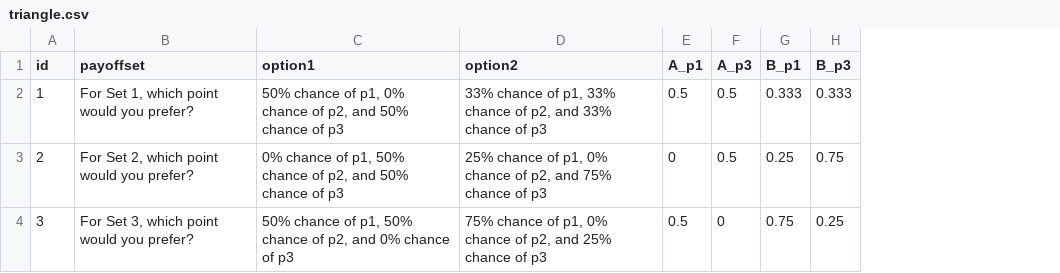
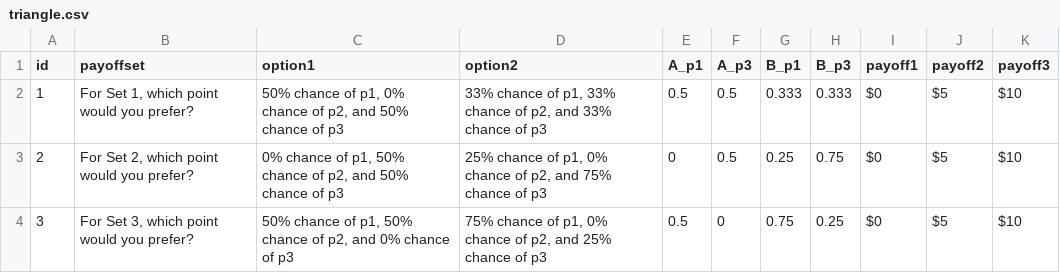
Before and after one commit to rychiu/Machina_Triangles, a CSV file: app/triangle/triangle.csv, drawn as a sheet; the diff names each change by its address in the sheet, - before the commit and + after, or states it on an @@ line.

Commit message:
Added payoffs to CSV

```diff
--- a/app/triangle/triangle.csv
+++ b/app/triangle/triangle.csv
+column I (payoff1), rows 2-4: all $0
+column J (payoff2), rows 2-4: all $5
+column K (payoff3), rows 2-4: all $10
```
Also changed, not shown: 1 other file.
